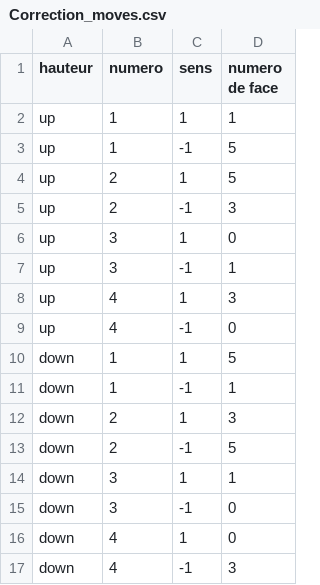
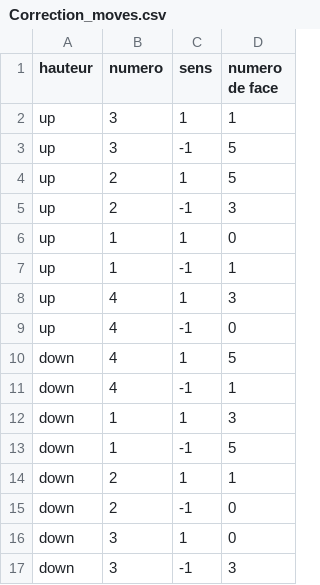
Before and after one commit to Pierre-Portfolio/RediCube, a CSV file: csv/Correction_moves.csv, drawn as a sheet.

Commit message:
update moves

```diff
--- a/csv/Correction_moves.csv
+++ b/csv/Correction_moves.csv
@@ -1,17 +1,17 @@
 hauteur;numero;sens;numero de face
-up;1;1;1
-up;1;-1;5
+up;3;1;1
+up;3;-1;5
 up;2;1;5
 up;2;-1;3
-up;3;1;0
-up;3;-1;1
+up;1;1;0
+up;1;-1;1
 up;4;1;3
 up;4;-1;0
-down;1;1;5
-down;1;-1;1
-down;2;1;3
-down;2;-1;5
-down;3;1;1
-down;3;-1;0
-down;4;1;0
-down;4;-1;3
+down;4;1;5
+down;4;-1;1
+down;1;1;3
+down;1;-1;5
+down;2;1;1
+down;2;-1;0
+down;3;1;0
+down;3;-1;3
```
Also changed, not shown: csv/Moves.csv, 1 other file.
